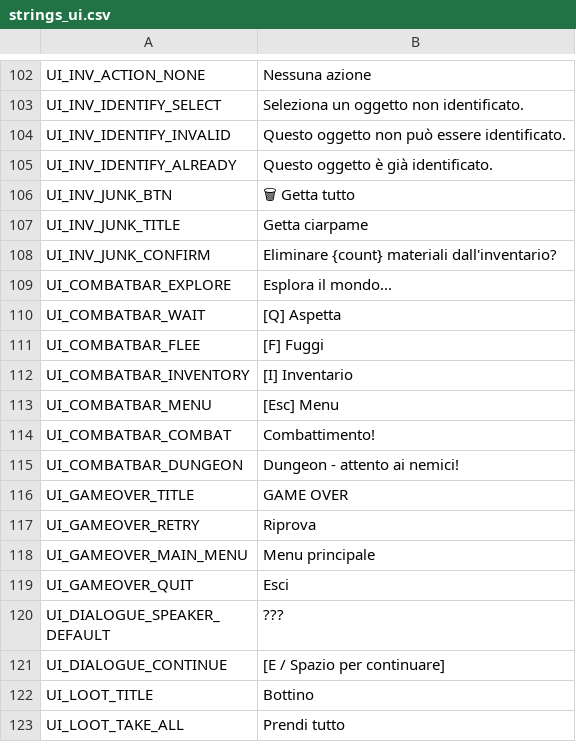
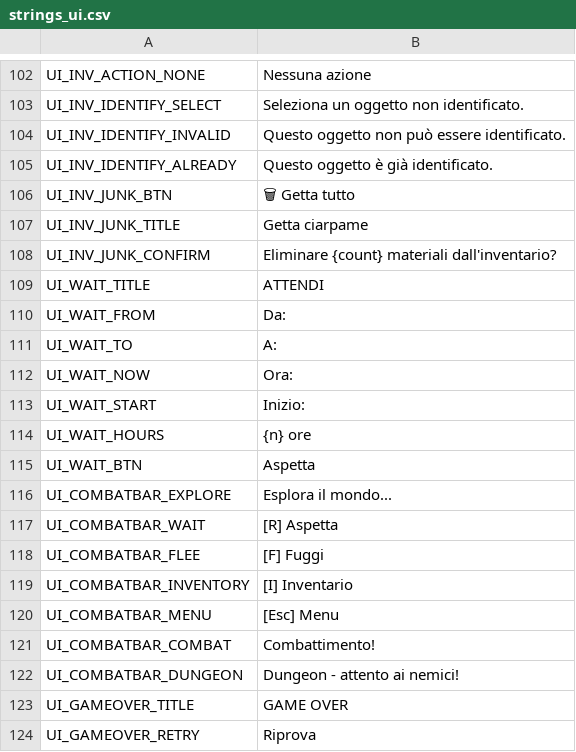
Before and after one commit to Frostmoore/shattered, a CSV file: locales/strings_ui.csv, drawn as a sheet; only a part is shown, gaps mark what is left out; the shorter side is filled out with more unchanged rows; the diff covers the shown part only.

```diff
--- a/locales/strings_ui.csv
+++ b/locales/strings_ui.csv
@@ -108,4 +108,11 @@ UI_INV_JUNK_TITLE,Getta ciarpame
 UI_INV_JUNK_CONFIRM,Eliminare {count} materiali dall'inventario?
+UI_WAIT_TITLE,ATTENDI
+UI_WAIT_FROM,Da:
+UI_WAIT_TO,A:
+UI_WAIT_NOW,Ora:
+UI_WAIT_START,Inizio:
+UI_WAIT_HOURS,{n} ore
+UI_WAIT_BTN,Aspetta
 UI_COMBATBAR_EXPLORE,Esplora il mondo...
-UI_COMBATBAR_WAIT,[Q] Aspetta
+UI_COMBATBAR_WAIT,[R] Aspetta
 UI_COMBATBAR_FLEE,[F] Fuggi
```
Also changed, not shown: 18 added rows elsewhere in this file, locales/strings_notifications.csv, 33 other files.
